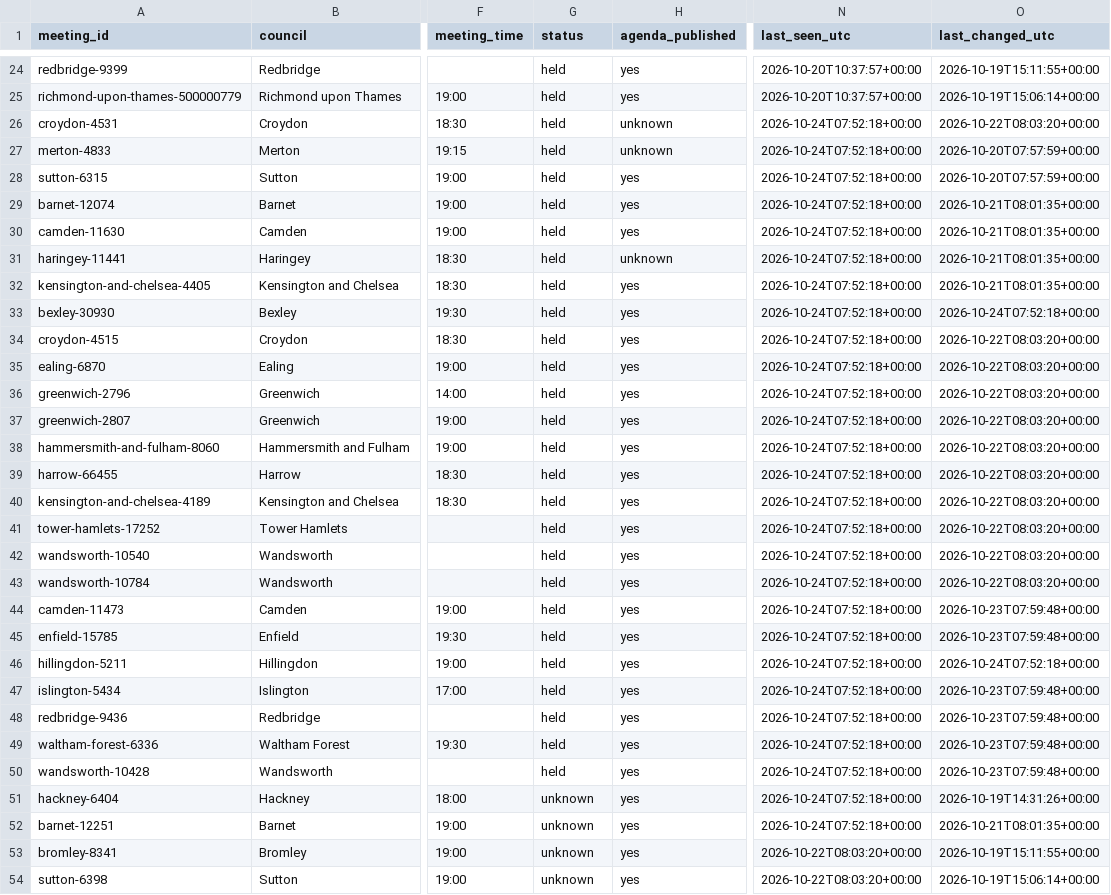
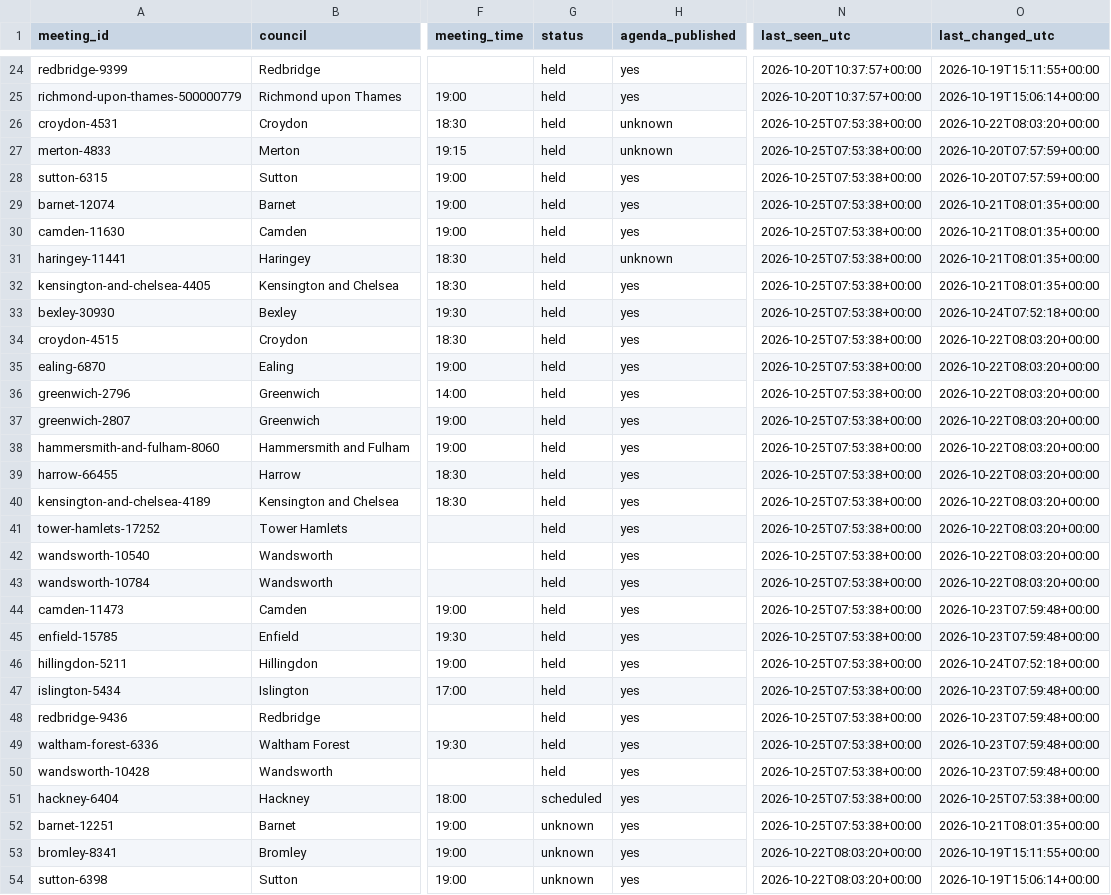
Before and after one commit to ciron-LCA/LCA-council-meetings-data, a CSV file: meetings.csv, drawn as a sheet; only a part is shown, gaps mark what is left out; the diff covers the shown part only; the diff names each change by its address in the sheet, - before the commit and + after, or states it on an @@ line.

```diff
--- a/meetings.csv
+++ b/meetings.csv
-N26:N52 (last_seen_utc): 2026-10-24T07:52:18+00:00
+N26:N52 (last_seen_utc): 2026-10-25T07:53:38+00:00
-G51 (status): unknown
+G51 (status): scheduled
-O51 (last_changed_utc): 2026-10-19T14:31:26+00:00
+O51 (last_changed_utc): 2026-10-25T07:53:38+00:00
```
Also changed, not shown: 9 edited cells elsewhere in this file, source_status.csv.
